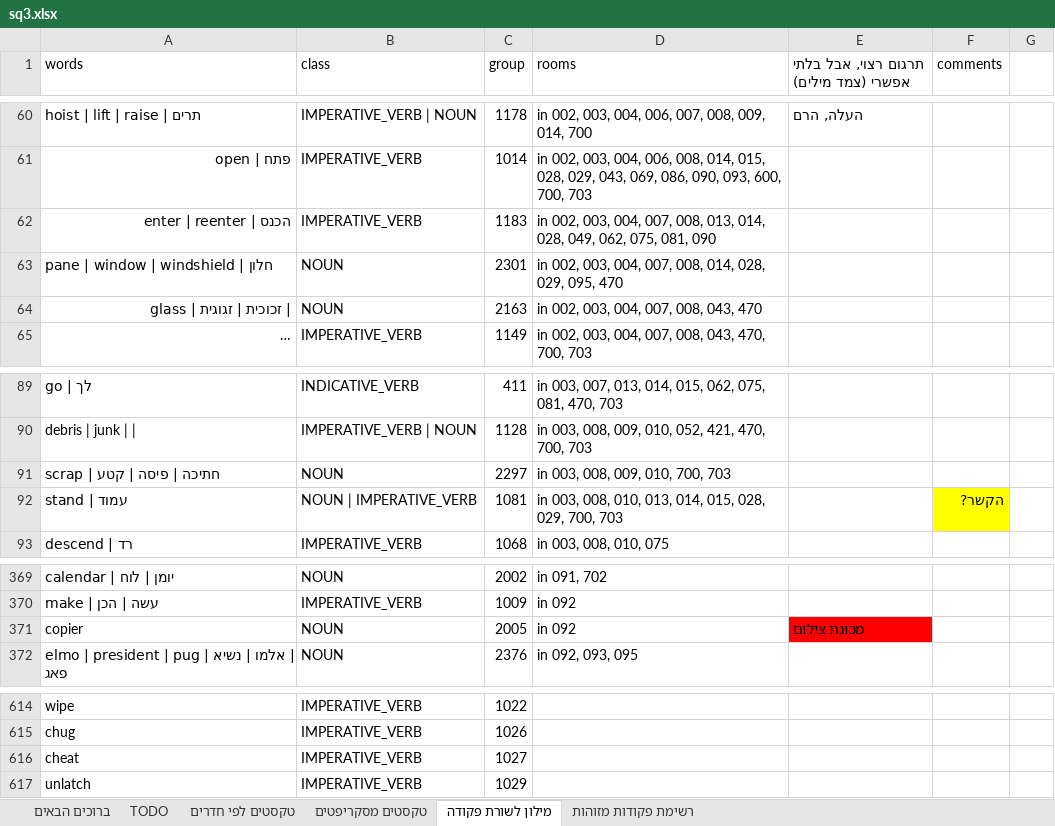
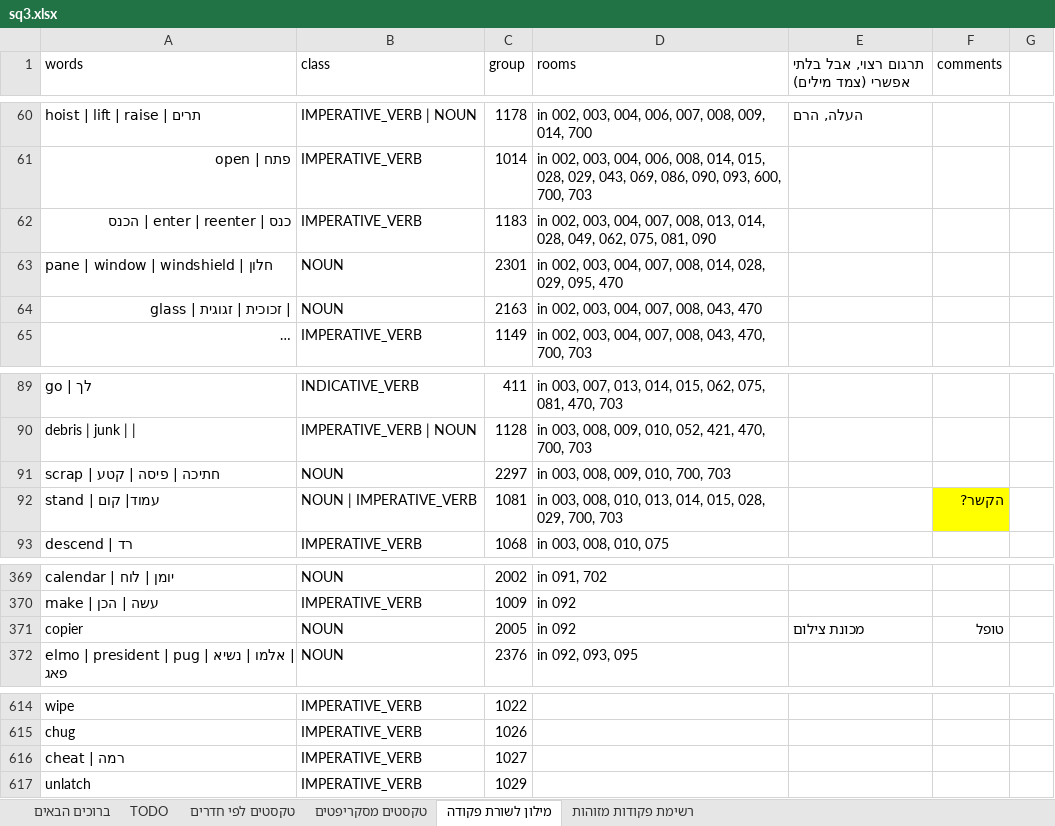
Before and after one commit to adventurebrew/HebrewAdventure, an Excel workbook: sq3/PATCHES/sq3.xlsx, sheet מילון לשורת פקודה, drawn as a sheet; only a part is shown, gaps mark what is left out; long unchanged cells end in …; values as stored, in another font and other column widths than the file's, no borders; charts and pictures not drawn; the diff names each change by its address in the sheet, - before the commit and + after, or states it on an @@ line.

```diff
--- a/sq3/PATCHES/sq3.xlsx (sheet מילון לשורת פקודה)
+++ b/sq3/PATCHES/sq3.xlsx (sheet מילון לשורת פקודה)
-A62 (words): enter | reenter | הכנס
+A62 (words): כנס | enter | reenter | הכנס
-A92 (words): stand | עמוד
+A92 (words): stand | עמוד| קום
-E371 fill: #FF0000
+E371 fill: none
-F371 (comments): (empty)
+F371 (comments): טופל
-A616 (words): cheat
+A616 (words): cheat | רמה
```
Also changed, not shown: sheet TODO, charts or pictures, 39 other files.
